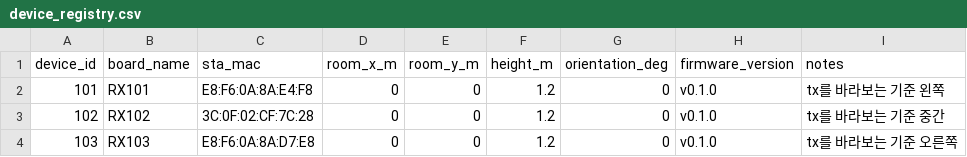
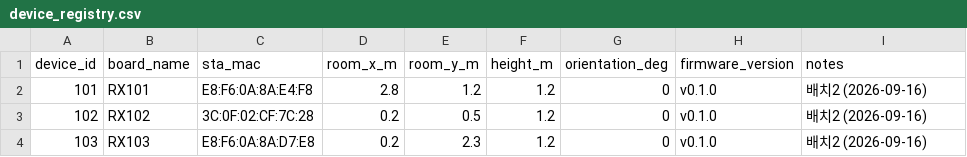
Before and after one commit to YuSungyeon/Wifi_esp32, a CSV file: mac_collector/device_registry.csv, drawn as a sheet.

```diff
--- a/mac_collector/device_registry.csv
+++ b/mac_collector/device_registry.csv
@@ -1,4 +1,4 @@
 device_id,board_name,sta_mac,room_x_m,room_y_m,height_m,orientation_deg,firmware_version,notes
-101,RX101,E8:F6:0A:8A:E4:F8,0,0,1.2,0,v0.1.0, tx를 바라보는 기준 왼쪽
-102,RX102,3C:0F:02:CF:7C:28,0,0,1.2,0,v0.1.0,tx를 바라보는 기준 중간
-103,RX103,E8:F6:0A:8A:D7:E8,0,0,1.2,0,v0.1.0,tx를 바라보는 기준 오른쪽
+101,RX101,E8:F6:0A:8A:E4:F8,2.8,1.2,1.2,0,v0.1.0,배치2 (2026-09-16)
+102,RX102,3C:0F:02:CF:7C:28,0.2,0.5,1.2,0,v0.1.0,배치2 (2026-09-16)
+103,RX103,E8:F6:0A:8A:D7:E8,0.2,2.3,1.2,0,v0.1.0,배치2 (2026-09-16)
```
Also changed, not shown: 3 other files.
